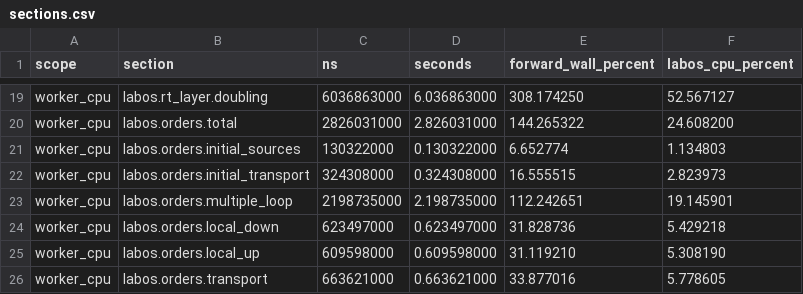
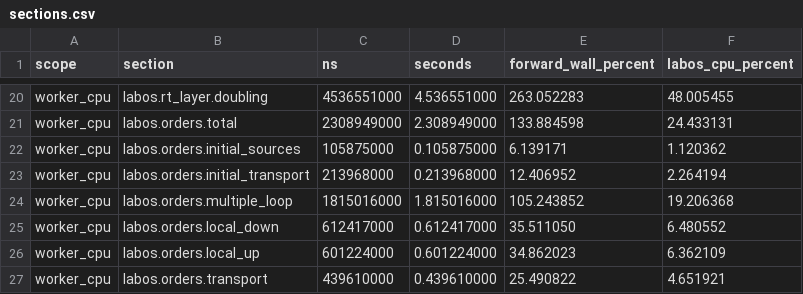
Before and after one commit to bout3fiddy/zdisamar, a CSV file: validation/outputs/performance/labos-bottleneck/sections.csv, drawn as a sheet; only a part is shown, gaps mark what is left out; addresses are those after the commit; the diff covers the shown part only; the diff names each change by its address in the sheet, - before the commit and + after, or states it on an @@ line.

```diff
--- a/validation/outputs/performance/labos-bottleneck/sections.csv
+++ b/validation/outputs/performance/labos-bottleneck/sections.csv
-C20 (ns): 6036863000
+C20 (ns): 4536551000
-D20 (seconds): 6.036863000
+D20 (seconds): 4.536551000
-E20 (forward_wall_percent): 308.174250
+E20 (forward_wall_percent): 263.052283
-F20 (labos_cpu_percent): 52.567127
+F20 (labos_cpu_percent): 48.005455
-C21 (ns): 2826031000
+C21 (ns): 2308949000
-D21 (seconds): 2.826031000
+D21 (seconds): 2.308949000
-E21 (forward_wall_percent): 144.265322
+E21 (forward_wall_percent): 133.884598
-F21 (labos_cpu_percent): 24.608200
+F21 (labos_cpu_percent): 24.433131
-C22 (ns): 130322000
+C22 (ns): 105875000
-D22 (seconds): 0.130322000
+D22 (seconds): 0.105875000
-E22 (forward_wall_percent): 6.652774
+E22 (forward_wall_percent): 6.139171
-F22 (labos_cpu_percent): 1.134803
+F22 (labos_cpu_percent): 1.120362
-C23 (ns): 324308000
+C23 (ns): 213968000
-D23 (seconds): 0.324308000
+D23 (seconds): 0.213968000
-E23 (forward_wall_percent): 16.555515
+E23 (forward_wall_percent): 12.406952
-F23 (labos_cpu_percent): 2.823973
+F23 (labos_cpu_percent): 2.264194
-C24 (ns): 2198735000
+C24 (ns): 1815016000
-D24 (seconds): 2.198735000
+D24 (seconds): 1.815016000
-E24 (forward_wall_percent): 112.242651
+E24 (forward_wall_percent): 105.243852
-F24 (labos_cpu_percent): 19.145901
+F24 (labos_cpu_percent): 19.206368
-C25 (ns): 623497000
+C25 (ns): 612417000
-D25 (seconds): 0.623497000
+D25 (seconds): 0.612417000
-E25 (forward_wall_percent): 31.828736
+E25 (forward_wall_percent): 35.511050
-F25 (labos_cpu_percent): 5.429218
+F25 (labos_cpu_percent): 6.480552
-C26 (ns): 609598000
+C26 (ns): 601224000
-D26 (seconds): 0.609598000
+D26 (seconds): 0.601224000
-E26 (forward_wall_percent): 31.119210
+E26 (forward_wall_percent): 34.862023
-F26 (labos_cpu_percent): 5.308190
+F26 (labos_cpu_percent): 6.362109
-C27 (ns): 663621000
+C27 (ns): 439610000
-D27 (seconds): 0.663621000
+D27 (seconds): 0.439610000
-E27 (forward_wall_percent): 33.877016
+E27 (forward_wall_percent): 25.490822
-F27 (labos_cpu_percent): 5.778605
+F27 (labos_cpu_percent): 4.651921
```
Also changed, not shown: 1 added row and 71 edited cells elsewhere in this file, research/performance/where-is-the-bottleneck/primitive-codegen/outputs/timings.csv, validation/outputs/performance/labos-bottleneck/counters.csv, 32 other files.
